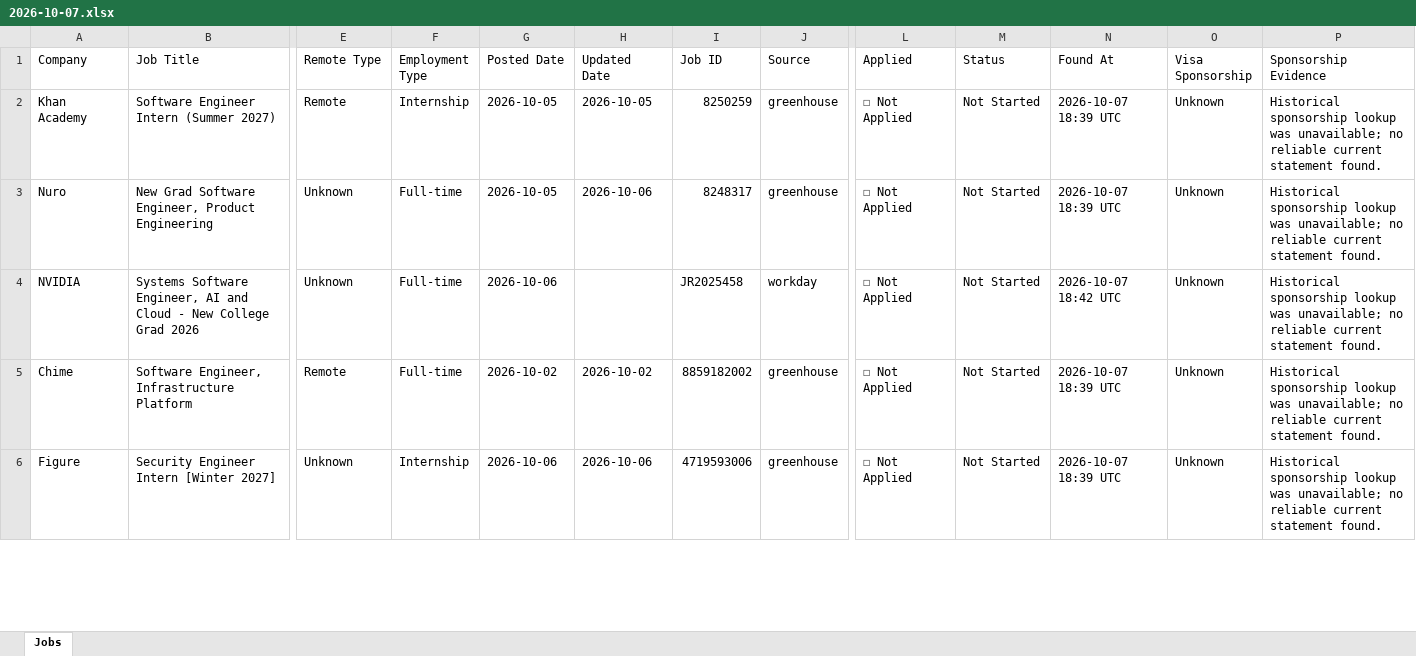
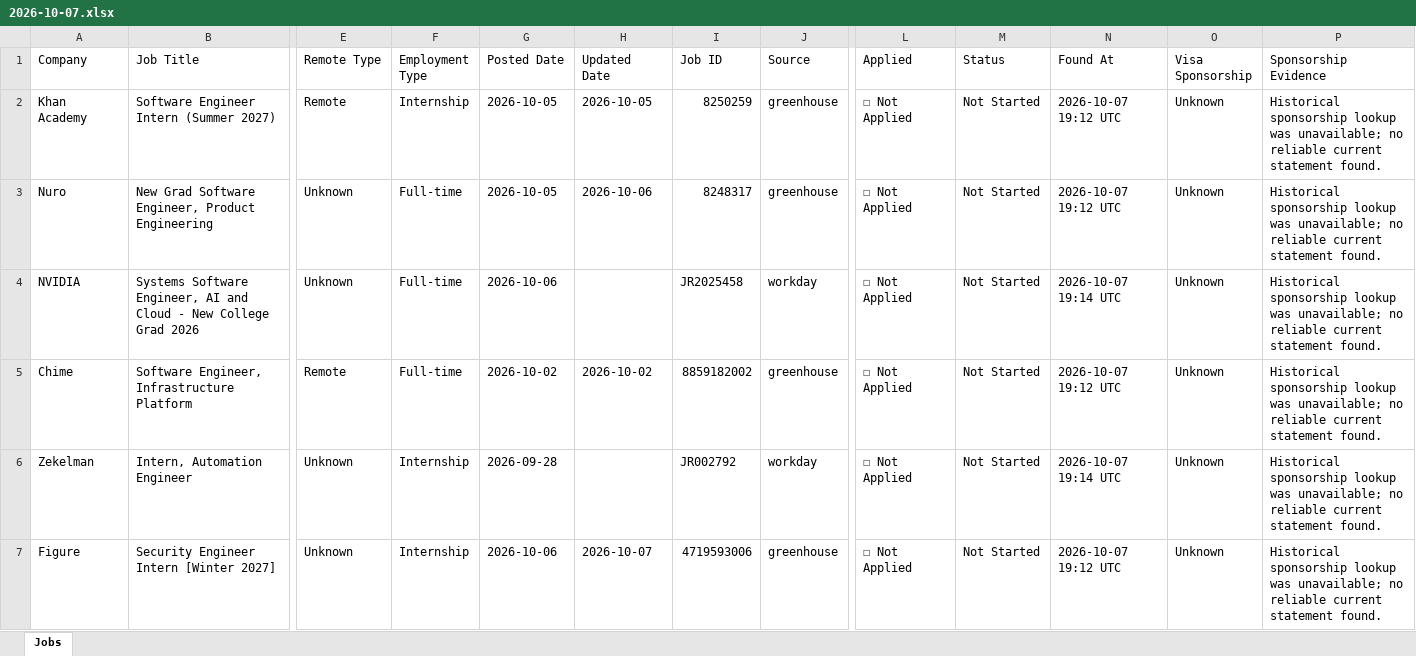
Before and after one commit to deshpande-atharva/JobSearcher, an Excel workbook: data/archive/2026-10-07.xlsx, sheet Jobs, drawn as a sheet; only a part is shown, gaps mark what is left out; values as stored, in another font and other column widths than the file's, no cell formats; addresses are those after the commit; rows hold the shown columns only; the diff covers the shown part only; the diff names each change by its address in the sheet, - before the commit and + after, or states it on an @@ line.

```diff
--- a/data/archive/2026-10-07.xlsx (sheet Jobs)
+++ b/data/archive/2026-10-07.xlsx (sheet Jobs)
-N2:N3 (Found At): 2026-10-07 18:39 UTC
+N2:N3 (Found At): 2026-10-07 19:12 UTC
-N4 (Found At): 2026-10-07 18:42 UTC
+N4 (Found At): 2026-10-07 19:14 UTC
-N5 (Found At): 2026-10-07 18:39 UTC
+N5 (Found At): 2026-10-07 19:12 UTC
+row 6: Zekelman | Intern, Automation Engineer | Unknown | Internship | 2026-09-28 |  | JR002792 | workday | ☐ Not Applied | Not Started | 2026-10-07 19:14 UTC | Unknown | Historical sponsorship lookup was unavailable; no reliable current statement found.
-H7 (Updated Date): 2026-10-06
+H7 (Updated Date): 2026-10-07
-N7 (Found At): 2026-10-07 18:39 UTC
+N7 (Found At): 2026-10-07 19:12 UTC
```
Also changed, not shown: 17 edited cells elsewhere in this sheet, cell formats, data/current/jobs.xlsx, 1 other file.
